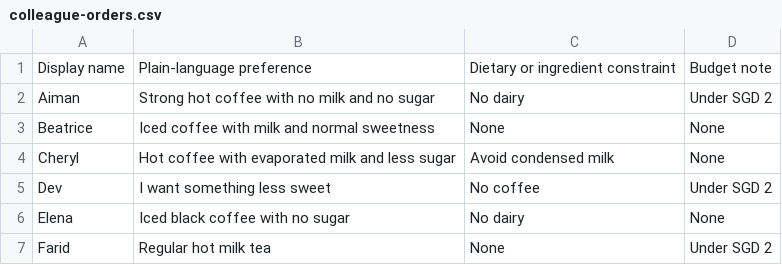
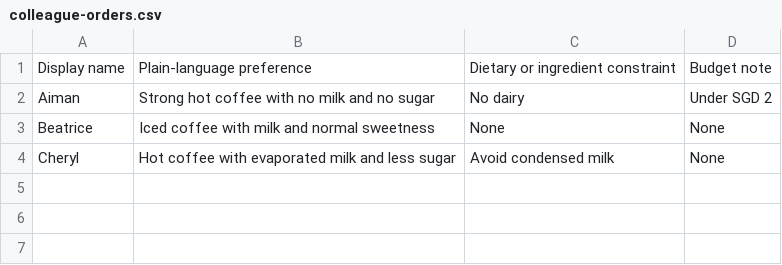
Before and after one commit to pettypychen/sgln-team1, a CSV file: app/frontend/src/content/simulations/kopi-run/colleague-orders.csv, drawn as a sheet.

```diff
--- a/app/frontend/src/content/simulations/kopi-run/colleague-orders.csv
+++ b/app/frontend/src/content/simulations/kopi-run/colleague-orders.csv
@@ -4,4 +4 @@ Beatrice,Iced coffee with milk and normal sweetness,None,None
 Cheryl,Hot coffee with evaporated milk and less sugar,Avoid condensed milk,None
-Dev,I want something less sweet,No coffee,Under SGD 2
-Elena,Iced black coffee with no sugar,No dairy,None
-Farid,Regular hot milk tea,None,Under SGD 2
```
Also changed, not shown: app/frontend/src/content/simulations/kopi-run/kopi-menu.csv, 29 other files.
